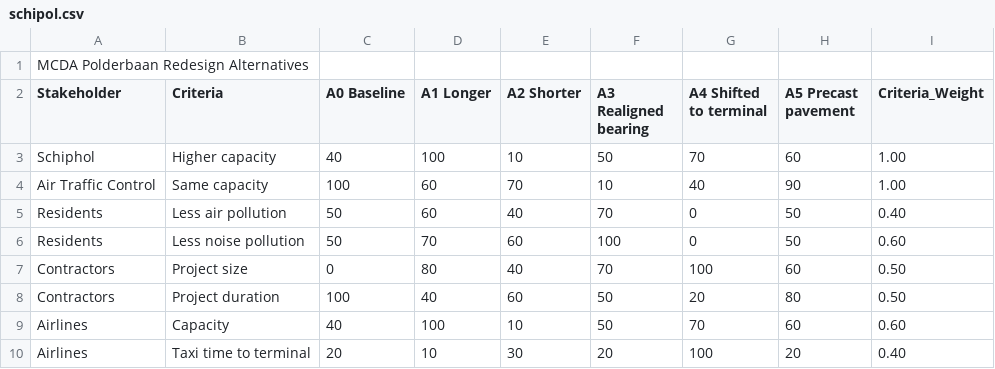
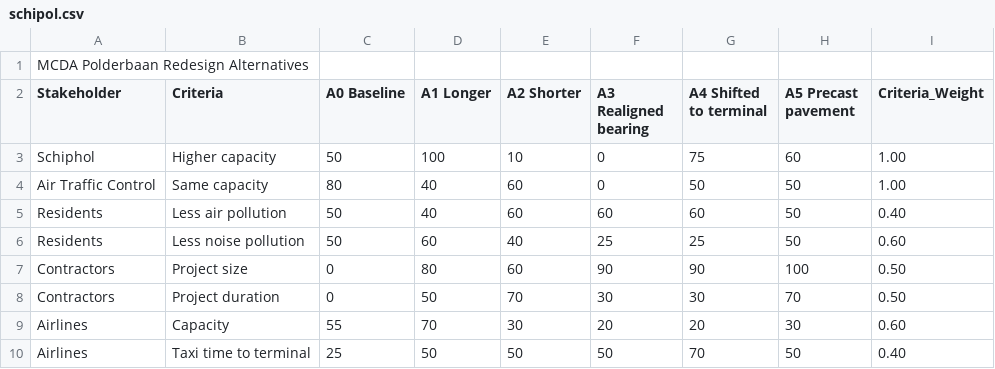
Before and after one commit to oskynowak-hash/MCDA-thing, a CSV file: Civil-Engineering-Systems-Design-main/MCDA_input/schipol.csv, drawn as a sheet.

Commit message:
Updated Criteria

```diff
--- a/Civil-Engineering-Systems-Design-main/MCDA_input/schipol.csv
+++ b/Civil-Engineering-Systems-Design-main/MCDA_input/schipol.csv
@@ -2,9 +2,9 @@ MCDA Polderbaan Redesign Alternatives;;;;;;;;
 Stakeholder;Criteria;A0 Baseline;A1 Longer;A2 Shorter;A3 Realigned bearing;A4 Shifted to terminal;A5 Precast pavement;Criteria_Weight
-Schiphol;Higher capacity;40;100;10;50;70;60;1.00
-Air Traffic Control;Same capacity;100;60;70;10;40;90;1.00
-Residents;Less air pollution;50;60;40;70;0;50;0.40
-Residents;Less noise pollution;50;70;60;100;0;50;0.60
-Contractors;Project size;0;80;40;70;100;60;0.50
-Contractors;Project duration;100;40;60;50;20;80;0.50
-Airlines;Capacity;40;100;10;50;70;60;0.60
-Airlines;Taxi time to terminal;20;10;30;20;100;20;0.40
+Schiphol;Higher capacity;50;100;10;0;75;60;1.00
+Air Traffic Control;Same capacity;80;40;60;0;50;50;1.00
+Residents;Less air pollution;50;40;60;60;60;50;0.40
+Residents;Less noise pollution;50;60;40;25;25;50;0.60
+Contractors;Project size;0;80;60;90;90;100;0.50
+Contractors;Project duration;0;50;70;30;30;70;0.50
+Airlines;Capacity;55;70;30;20;20;30;0.60
+Airlines;Taxi time to terminal;25;50;50;50;70;50;0.40
```
